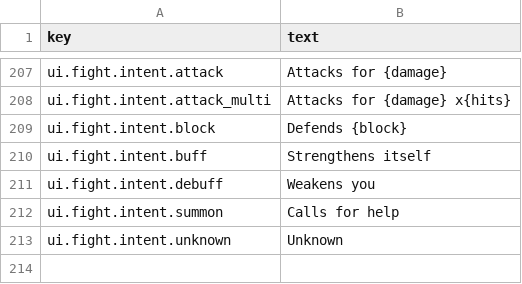
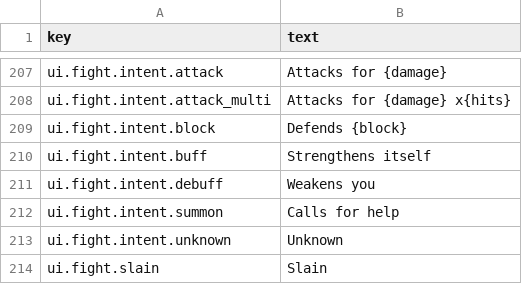
Before and after one commit to moura-code/ghost-guild, a CSV file: data/strings/en.csv, drawn as a sheet; only a part is shown, gaps mark what is left out.

```diff
--- a/data/strings/en.csv
+++ b/data/strings/en.csv
@@ -213 +213,2 @@ ui.fight.intent.summon,Calls for help
 ui.fight.intent.unknown,Unknown
+ui.fight.slain,Slain
```
Also changed, not shown: 7 other files.
